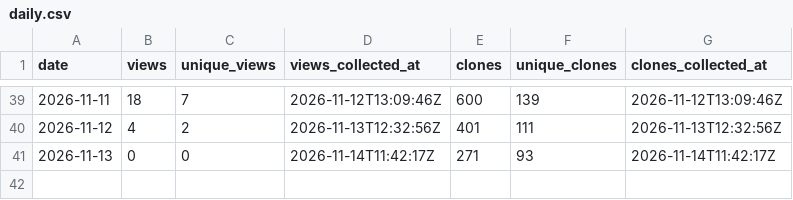
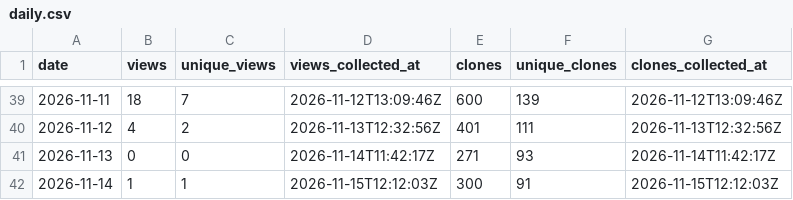
Before and after one commit to danielep71/K-FRTB-ASA, a CSV file: data/daily.csv, drawn as a sheet; only a part is shown, gaps mark what is left out.

```diff
--- a/data/daily.csv
+++ b/data/daily.csv
@@ -41 +41,2 @@ date,views,unique_views,views_collected_at,clones,unique_clones,clones_collected
 2026-11-13,0,0,2026-11-14T11:42:17Z,271,93,2026-11-14T11:42:17Z
+2026-11-14,1,1,2026-11-15T12:12:03Z,300,91,2026-11-15T12:12:03Z
```
Also changed, not shown: data/paths.csv, data/referrers.csv, 4 other files.
